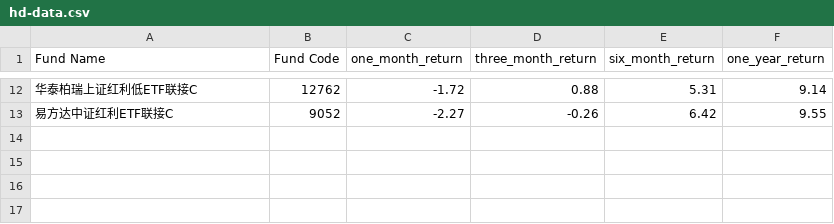
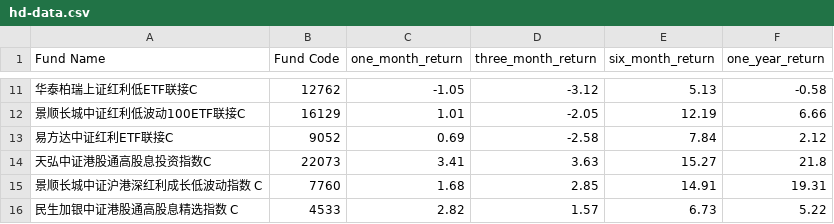
Before and after one commit to Wei-Xia/cn-mutal-fund-mmf-cal, a CSV file: high-dividend/hd-data.csv, drawn as a sheet; only a part is shown, gaps mark what is left out; the diff covers the shown part only.

Commit message:
111

```diff
--- a/high-dividend/hd-data.csv
+++ b/high-dividend/hd-data.csv
@@ -12,2 +11,6 @@ Fund Name,Fund Code,one_month_return,three_month_return,six_month_return,one_yea
-华泰柏瑞上证红利低ETF联接C,12762,-1.72,0.88,5.31,9.14
-易方达中证红利ETF联接C,9052,-2.27,-0.26,6.42,9.55
+华泰柏瑞上证红利低ETF联接C,12762,-1.05,-3.12,5.13,-0.58
+景顺长城中证红利低波动100ETF联接C,16129,1.01,-2.05,12.19,6.66
+易方达中证红利ETF联接C,9052,0.69,-2.58,7.84,2.12
+天弘中证港股通高股息投资指数C,22073,3.41,3.63,15.27,21.8
+景顺长城中证沪港深红利成长低波动指数 C,7760,1.68,2.85,14.91,19.31
+民生加银中证港股通高股息精选指数 C,4533,2.82,1.57,6.73,5.22
```
Also changed, not shown: 2 added rows, 3 removed rows and 28 edited cells elsewhere in this file.
